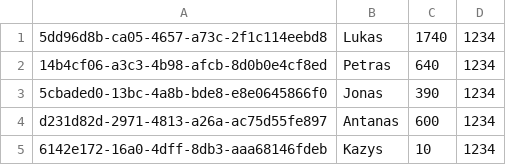
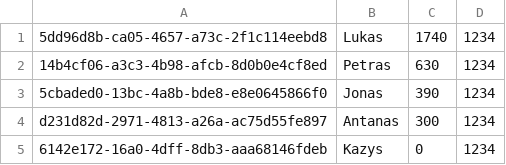
Before and after one commit to andrius84/dotnet_mokymai, a CSV file: c#_advanced/Projektas_bankomatas/usersinfo.csv, drawn as a sheet.

```diff
--- a/c#_advanced/Projektas_bankomatas/usersinfo.csv
+++ b/c#_advanced/Projektas_bankomatas/usersinfo.csv
@@ -1,5 +1,5 @@
 5dd96d8b-ca05-4657-a73c-2f1c114eebd8;Lukas;1740;1234
-14b4cf06-a3c3-4b98-afcb-8d0b0e4cf8ed;Petras;640;1234
+14b4cf06-a3c3-4b98-afcb-8d0b0e4cf8ed;Petras;630;1234
 5cbaded0-13bc-4a8b-bde8-e8e0645866f0;Jonas;390;1234
-d231d82d-2971-4813-a26a-ac75d55fe897;Antanas;600;1234
-6142e172-16a0-4dff-8db3-aaa68146fdeb;Kazys;10;1234
+d231d82d-2971-4813-a26a-ac75d55fe897;Antanas;300;1234
+6142e172-16a0-4dff-8db3-aaa68146fdeb;Kazys;0;1234
```
Also changed, not shown: c#_advanced/Projektas_bankomatas/transactions.csv, 7 other files.
